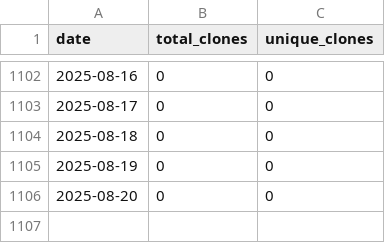
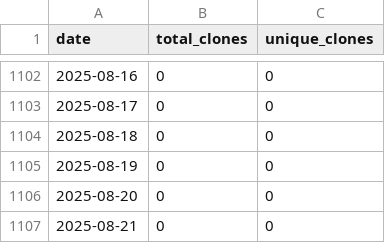
Before and after one commit to wumphlett/COMP-1210, a CSV file: .traffic/clones.csv, drawn as a sheet; only a part is shown, gaps mark what is left out; the diff names each change by its address in the sheet, - before the commit and + after, or states it on an @@ line.

Commit message:
Updating repository traffic

```diff
--- a/.traffic/clones.csv
+++ b/.traffic/clones.csv
+row 1107: 2025-08-21 | 0 | 0
```
Also changed, not shown: .traffic/views.csv, 3 other files.
